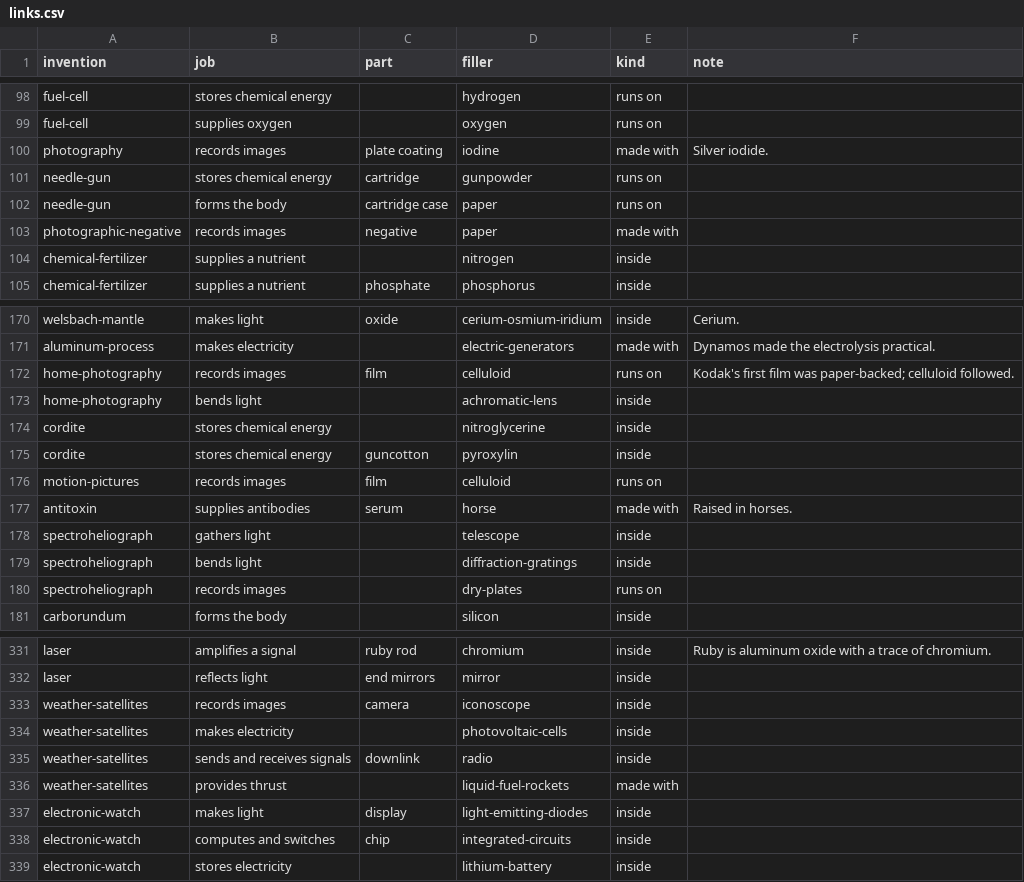
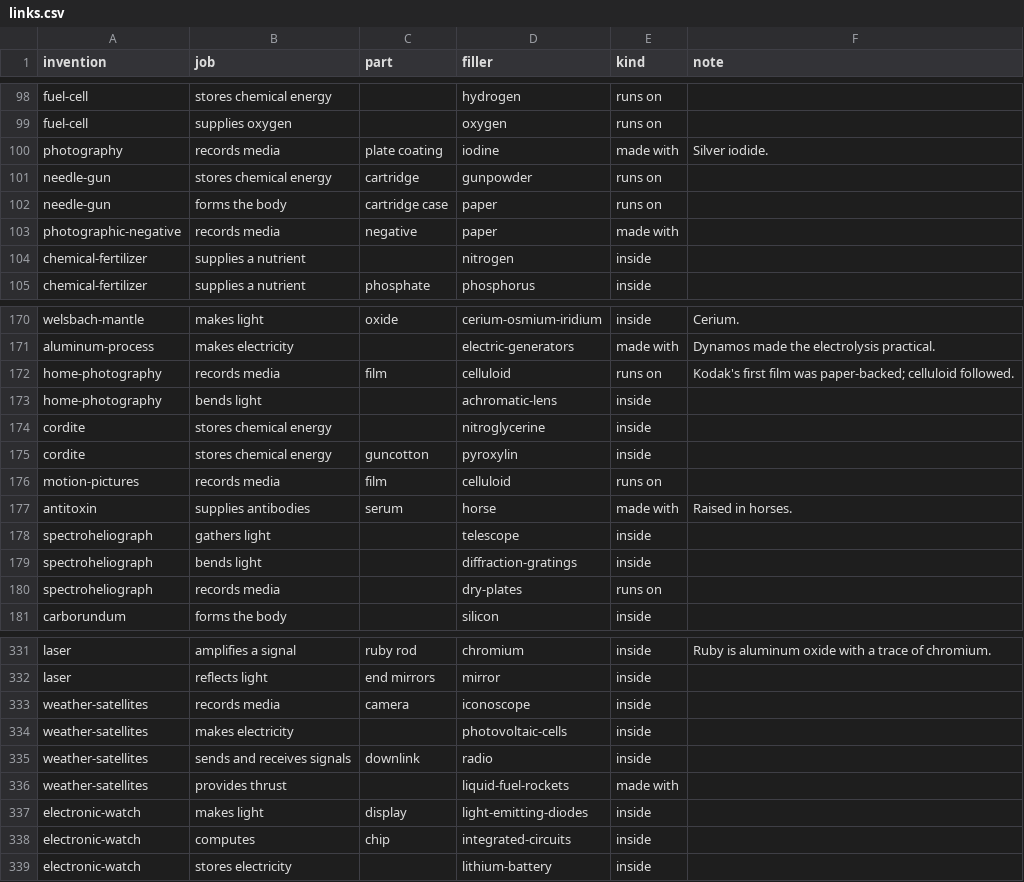
Before and after one commit to borismus/asimov, a CSV file: prototypes/assembly-cards/links.csv, drawn as a sheet; only a part is shown, gaps mark what is left out; the diff covers the shown part only.

```diff
--- a/prototypes/assembly-cards/links.csv
+++ b/prototypes/assembly-cards/links.csv
@@ -99,6 +99,6 @@ fuel-cell,stores chemical energy,,hydrogen,runs on,
 fuel-cell,supplies oxygen,,oxygen,runs on,
-photography,records images,plate coating,iodine,made with,Silver iodide.
+photography,records media,plate coating,iodine,made with,Silver iodide.
 needle-gun,stores chemical energy,cartridge,gunpowder,runs on,
 needle-gun,forms the body,cartridge case,paper,runs on,
-photographic-negative,records images,negative,paper,made with,
+photographic-negative,records media,negative,paper,made with,
 chemical-fertilizer,supplies a nutrient,,nitrogen,inside,
@@ -171,3 +171,3 @@ welsbach-mantle,makes light,oxide,cerium-osmium-iridium,inside,Cerium.
 aluminum-process,makes electricity,,electric-generators,made with,Dynamos made the electrolysis practical.
-home-photography,records images,film,celluloid,runs on,Kodak's first film was paper-backed; celluloid followed.
+home-photography,records media,film,celluloid,runs on,Kodak's first film was paper-backed; celluloid followed.
 home-photography,bends light,,achromatic-lens,inside,
@@ -175,3 +175,3 @@ cordite,stores chemical energy,,nitroglycerine,inside,
 cordite,stores chemical energy,guncotton,pyroxylin,inside,
-motion-pictures,records images,film,celluloid,runs on,
+motion-pictures,records media,film,celluloid,runs on,
 antitoxin,supplies antibodies,serum,horse,made with,Raised in horses.
@@ -179,3 +179,3 @@ spectroheliograph,gathers light,,telescope,inside,
 spectroheliograph,bends light,,diffraction-gratings,inside,
-spectroheliograph,records images,,dry-plates,runs on,
+spectroheliograph,records media,,dry-plates,runs on,
 carborundum,forms the body,,silicon,inside,
@@ -332,3 +332,3 @@ laser,amplifies a signal,ruby rod,chromium,inside,Ruby is aluminum oxide with a
 laser,reflects light,end mirrors,mirror,inside,
-weather-satellites,records images,camera,iconoscope,inside,
+weather-satellites,records media,camera,iconoscope,inside,
 weather-satellites,makes electricity,,photovoltaic-cells,inside,
@@ -337,3 +337,3 @@ weather-satellites,provides thrust,,liquid-fuel-rockets,made with,
 electronic-watch,makes light,display,light-emitting-diodes,inside,
-electronic-watch,computes and switches,chip,integrated-circuits,inside,
+electronic-watch,computes,chip,integrated-circuits,inside,
 electronic-watch,stores electricity,,lithium-battery,inside,
```
Also changed, not shown: 11 edited cells elsewhere in this file, 1 other file.
